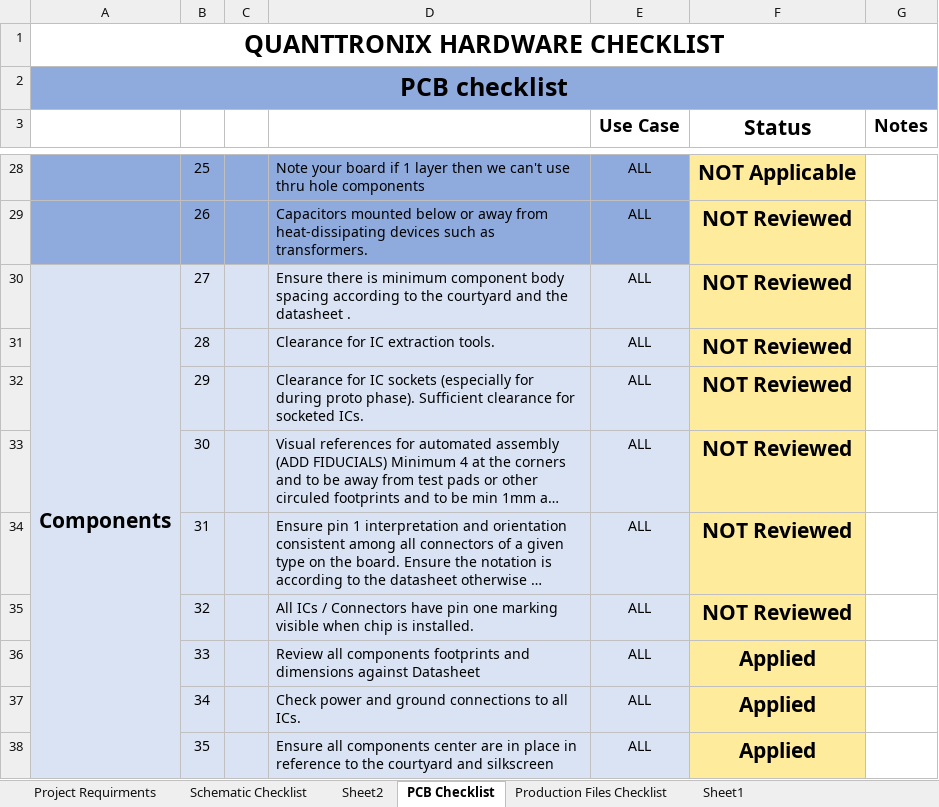
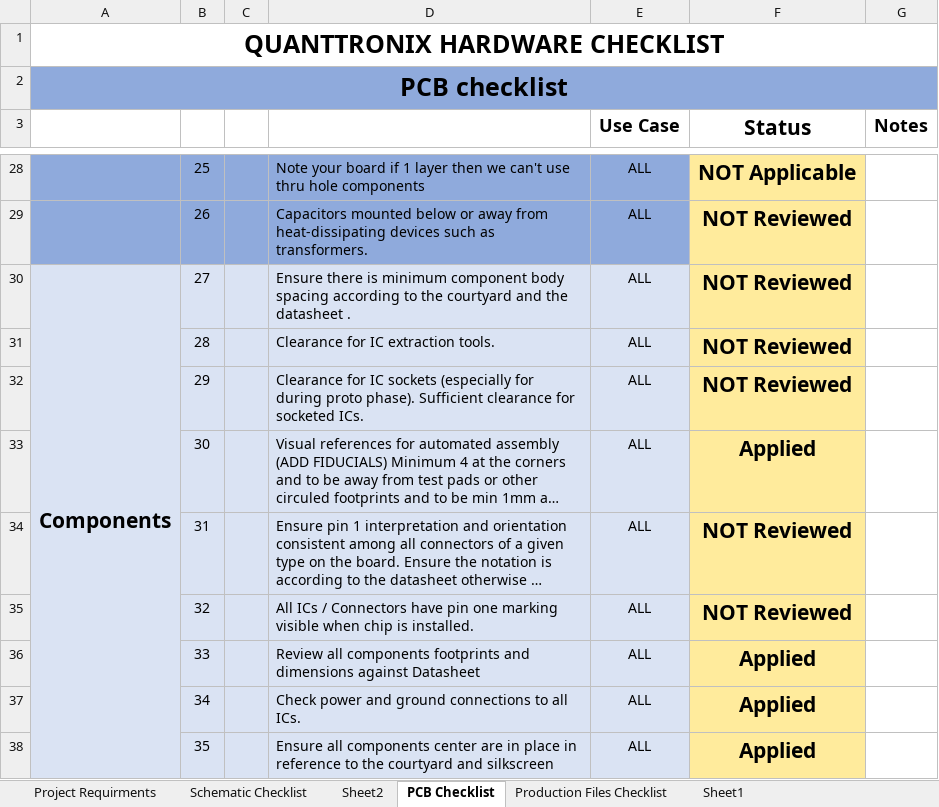
Before and after one commit to MoustafaAhmed01/STM32_kICAD, an Excel workbook: Documents/HardwareCheckList_V43 3 1.xlsx, sheet PCB Checklist, drawn as a sheet; only a part is shown, gaps mark what is left out; long unchanged cells end in …; values as stored, in another font and other column widths than the file's, no borders; conditional formats not drawn; the diff names each change by its address in the sheet, - before the commit and + after, or states it on an @@ line.

```diff
--- a/Documents/HardwareCheckList_V43 3 1.xlsx (sheet PCB Checklist)
+++ b/Documents/HardwareCheckList_V43 3 1.xlsx (sheet PCB Checklist)
-F33 (Status): NOT Reviewed
+F33 (Status): Applied
```
Also changed, not shown: sheet Schematic Checklist, 10 other files.
